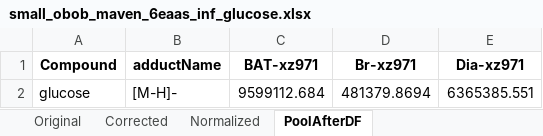
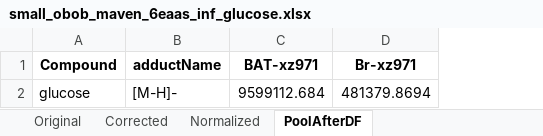
Before and after one commit to Princeton-LSI-ResearchComputing/tracebase, an Excel workbook: DataRepo/example_data/small_dataset/small_obob_maven_6eaas_inf_glucose.xlsx, sheet PoolAfterDF, drawn as a sheet; values as stored, in another font and other column widths than the file's, no borders; the diff names each change by its address in the sheet, - before the commit and + after, or states it on an @@ line.

```diff
--- a/DataRepo/example_data/small_dataset/small_obob_maven_6eaas_inf_glucose.xlsx (sheet PoolAfterDF)
+++ b/DataRepo/example_data/small_dataset/small_obob_maven_6eaas_inf_glucose.xlsx (sheet PoolAfterDF)
-column E (Dia-xz971), row 2: 6365385.551
```
Also changed, not shown: DataRepo/example_data/small_dataset/small_obob_maven_6eaas_inf_glucose_2.xlsx, 13 other files.
